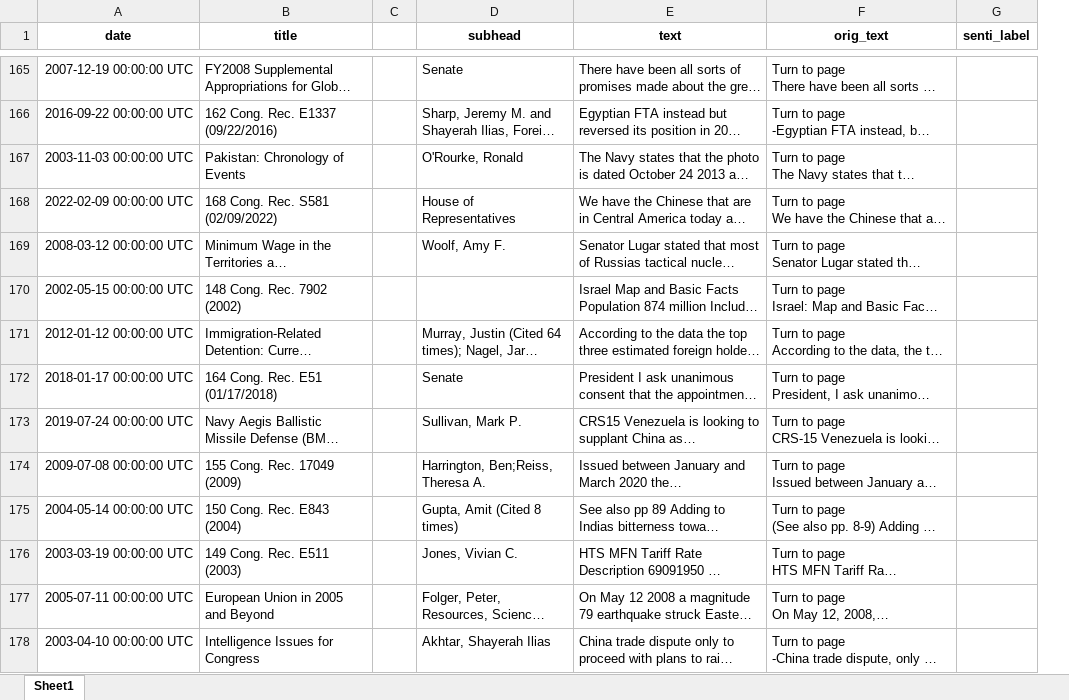
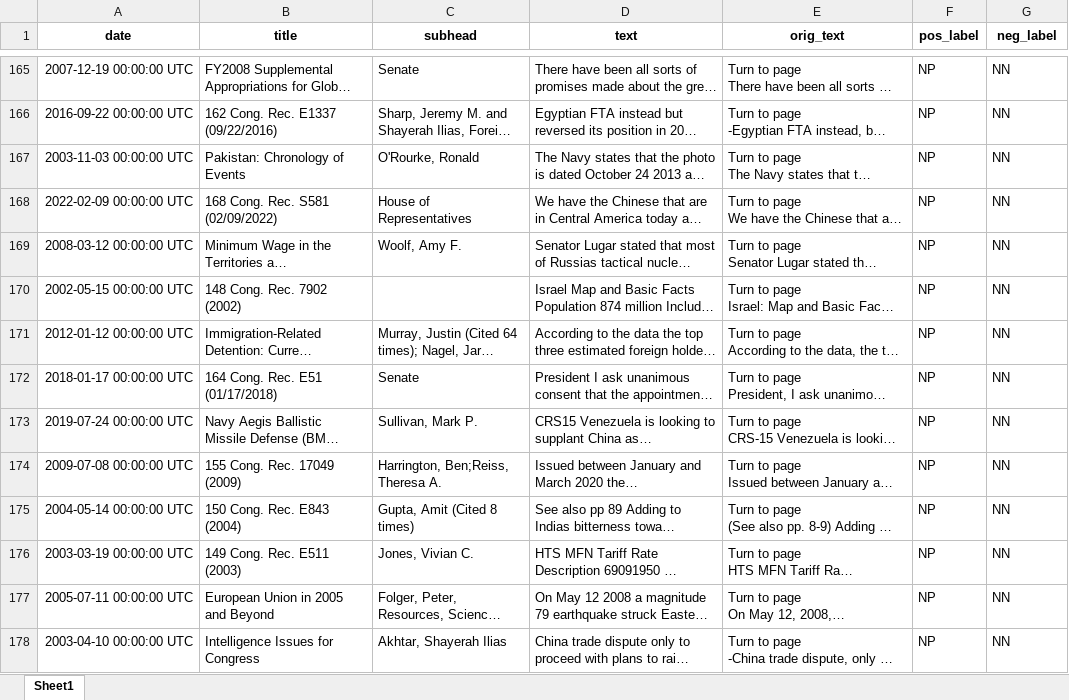
Before and after one commit to alinlzx/honors-thesis, an Excel workbook: data/sample data/congress_sample.xlsx, sheet Sheet1, drawn as a sheet; only a part is shown, gaps mark what is left out; long unchanged cells end in …; values as stored, in another font and other column widths than the file's, no borders; removed rows and columns are numbered as before the commit, all else as after; the diff covers the shown part only; the diff names each change by its address in the sheet, - before the commit and + after, or states it on an @@ line.

```diff
--- a/data/sample data/congress_sample.xlsx (sheet Sheet1)
+++ b/data/sample data/congress_sample.xlsx (sheet Sheet1)
-column C, empty
+column F (pos_label), rows 165-178: all NP
-G1: senti_label
+G1: neg_label
-G165:G178 (neg_label): (empty)
+G165:G178 (neg_label): NN
```
Also changed, not shown: 141 edited cells and cell formats elsewhere in this sheet, data/sample data/mofa_sample.xlsx, data/sample data/peoplesdaily_sample.xlsx, 12 other files.
